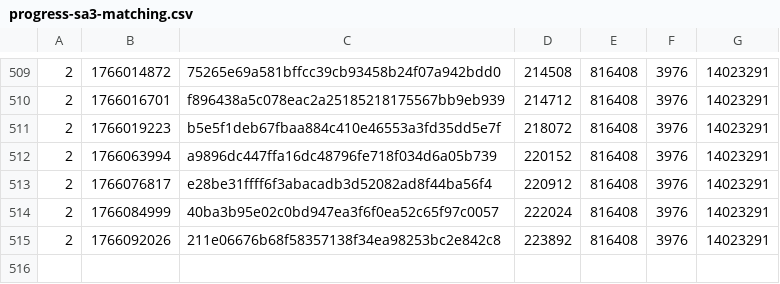
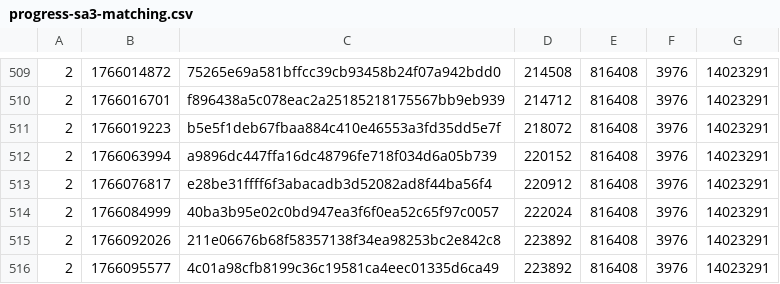
Before and after one commit to SAT-R/sa3, a CSV file: reports/progress-sa3-matching.csv, drawn as a sheet; only a part is shown, gaps mark what is left out.

Commit message:
Move Player_80087CC into non-matching

```diff
--- a/reports/progress-sa3-matching.csv
+++ b/reports/progress-sa3-matching.csv
@@ -515 +515,2 @@
 2,1766092026,211e06676b68f58357138f34ea98253bc2e842c8,223892,816408,3976,14023291
+2,1766095577,4c01a98cfb8199c36c19581ca4eec01335d6ca49,223892,816408,3976,14023291
```
Also changed, not shown: reports/progress-sa3-nonmatching.csv, 1 other file.
